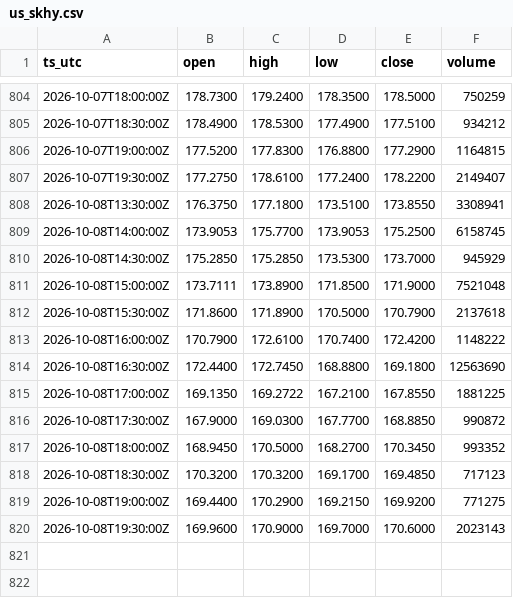
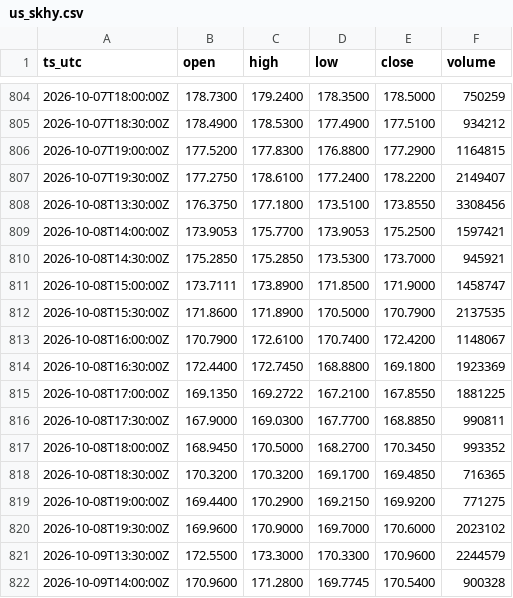
Before and after one commit to OntologyForCapital/skhynix-adr-parity, a CSV file: data/us_skhy.csv, drawn as a sheet; only a part is shown, gaps mark what is left out.

```diff
--- a/data/us_skhy.csv
+++ b/data/us_skhy.csv
@@ -807,14 +807,16 @@ ts_utc,open,high,low,close,volume
 2026-10-07T19:30:00Z,177.2750,178.6100,177.2400,178.2200,2149407
-2026-10-08T13:30:00Z,176.3750,177.1800,173.5100,173.8550,3308941
-2026-10-08T14:00:00Z,173.9053,175.7700,173.9053,175.2500,6158745
-2026-10-08T14:30:00Z,175.2850,175.2850,173.5300,173.7000,945929
-2026-10-08T15:00:00Z,173.7111,173.8900,171.8500,171.9000,7521048
-2026-10-08T15:30:00Z,171.8600,171.8900,170.5000,170.7900,2137618
-2026-10-08T16:00:00Z,170.7900,172.6100,170.7400,172.4200,1148222
-2026-10-08T16:30:00Z,172.4400,172.7450,168.8800,169.1800,12563690
+2026-10-08T13:30:00Z,176.3750,177.1800,173.5100,173.8550,3308456
+2026-10-08T14:00:00Z,173.9053,175.7700,173.9053,175.2500,1597421
+2026-10-08T14:30:00Z,175.2850,175.2850,173.5300,173.7000,945921
+2026-10-08T15:00:00Z,173.7111,173.8900,171.8500,171.9000,1458747
+2026-10-08T15:30:00Z,171.8600,171.8900,170.5000,170.7900,2137535
+2026-10-08T16:00:00Z,170.7900,172.6100,170.7400,172.4200,1148067
+2026-10-08T16:30:00Z,172.4400,172.7450,168.8800,169.1800,1923369
 2026-10-08T17:00:00Z,169.1350,169.2722,167.2100,167.8550,1881225
-2026-10-08T17:30:00Z,167.9000,169.0300,167.7700,168.8850,990872
+2026-10-08T17:30:00Z,167.9000,169.0300,167.7700,168.8850,990811
 2026-10-08T18:00:00Z,168.9450,170.5000,168.2700,170.3450,993352
-2026-10-08T18:30:00Z,170.3200,170.3200,169.1700,169.4850,717123
+2026-10-08T18:30:00Z,170.3200,170.3200,169.1700,169.4850,716365
 2026-10-08T19:00:00Z,169.4400,170.2900,169.2150,169.9200,771275
-2026-10-08T19:30:00Z,169.9600,170.9000,169.7000,170.6000,2023143
+2026-10-08T19:30:00Z,169.9600,170.9000,169.7000,170.6000,2023102
+2026-10-09T13:30:00Z,172.5500,173.3000,170.3300,170.9600,2244579
+2026-10-09T14:00:00Z,170.9600,171.2800,169.7745,170.5400,900328
```
Also changed, not shown: data/fx_usdkrw.csv.
